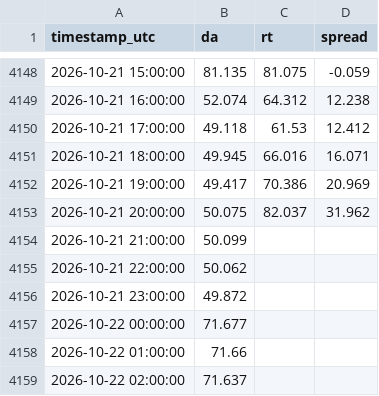
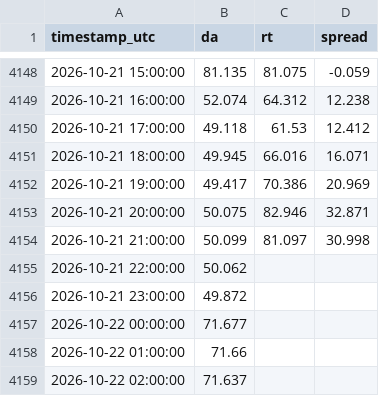
Before and after one commit to RendellRich/maya-forecasting-v2, a CSV file: pipeline/data/pace_prices_2026.csv, drawn as a sheet; only a part is shown, gaps mark what is left out.

```diff
--- a/pipeline/data/pace_prices_2026.csv
+++ b/pipeline/data/pace_prices_2026.csv
@@ -4152,4 +4152,4 @@ timestamp_utc,da,rt,spread
 2026-10-21 19:00:00,49.417,70.386,20.969
-2026-10-21 20:00:00,50.075,82.037,31.962
-2026-10-21 21:00:00,50.099,,
+2026-10-21 20:00:00,50.075,82.946,32.871
+2026-10-21 21:00:00,50.099,81.097,30.998
 2026-10-21 22:00:00,50.062,,
```
Also changed, not shown: app/data/spike_validation.csv, app/data/strategy_results.csv, 9 other files.
